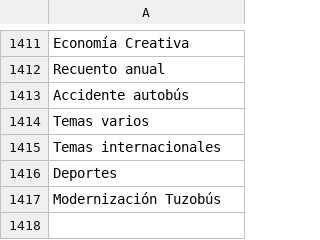
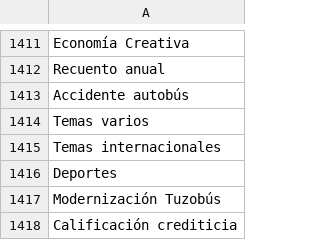
Before and after one commit to thelonious9/captura-portadas, a CSV file: Tema.csv, drawn as a sheet; only a part is shown, gaps mark what is left out.

Commit message:
Actualizo lista de temas

```diff
--- a/Tema.csv
+++ b/Tema.csv
@@ -1417 +1417,2 @@ Deportes
 Modernización Tuzobús
+Calificación crediticia
```
